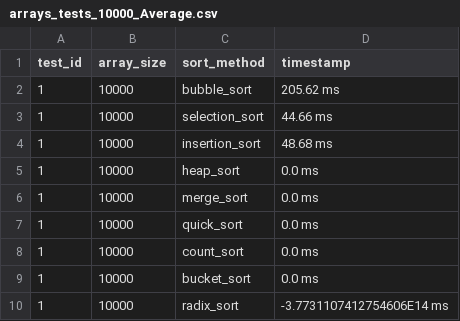
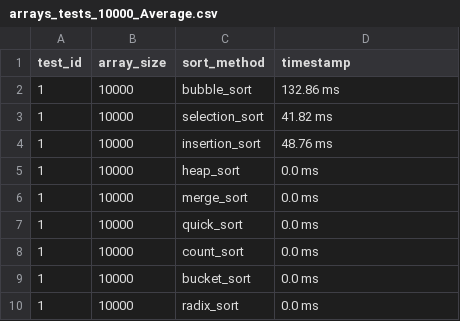
Before and after one commit to mmorillodev/aps_pota, a CSV file: reports/arrays_tests_10000_Average.csv, drawn as a sheet.

```diff
--- a/reports/arrays_tests_10000_Average.csv
+++ b/reports/arrays_tests_10000_Average.csv
@@ -1,5 +1,5 @@
 test_id,array_size,sort_method,timestamp
-1,10000,bubble_sort,205.62 ms
-1,10000,selection_sort,44.66 ms
-1,10000,insertion_sort,48.68 ms
+1,10000,bubble_sort,132.86 ms
+1,10000,selection_sort,41.82 ms
+1,10000,insertion_sort,48.76 ms
 1,10000,heap_sort,0.0 ms
@@ -9,2 +9,2 @@ test_id,array_size,sort_method,timestamp
 1,10000,bucket_sort,0.0 ms
-1,10000,radix_sort,-3.7731107412754606E14 ms
+1,10000,radix_sort,0.0 ms
```
Also changed, not shown: reports/arraysTest100.csv, reports/arraysTest1000.csv, 9 other files.
